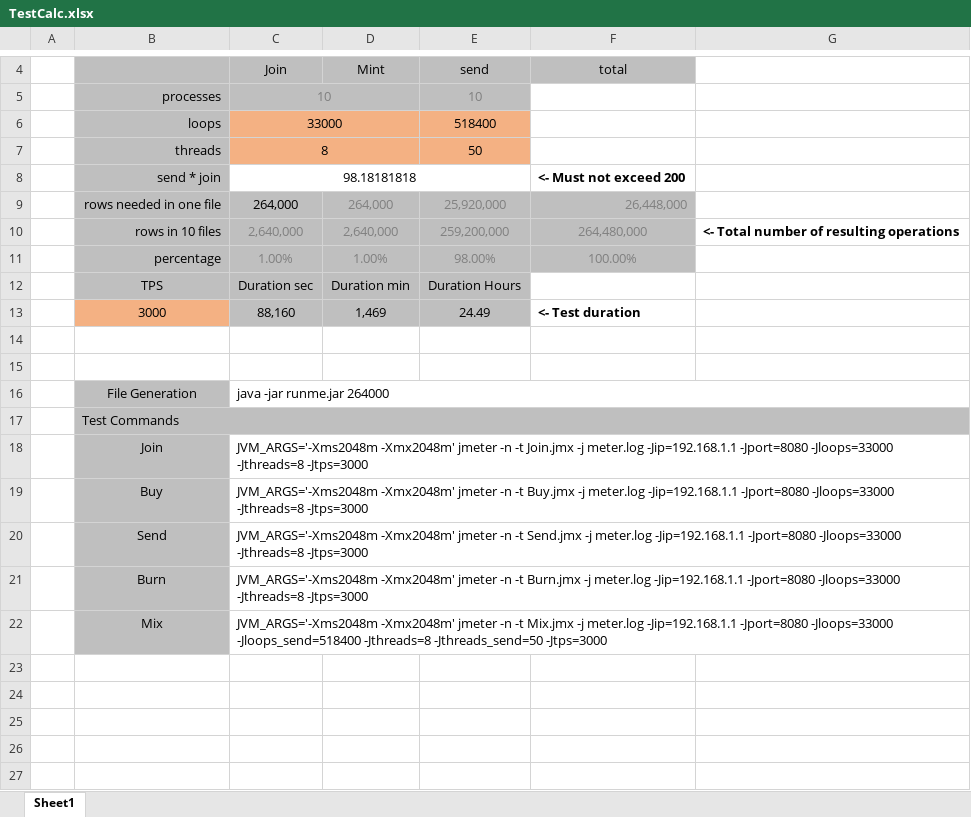
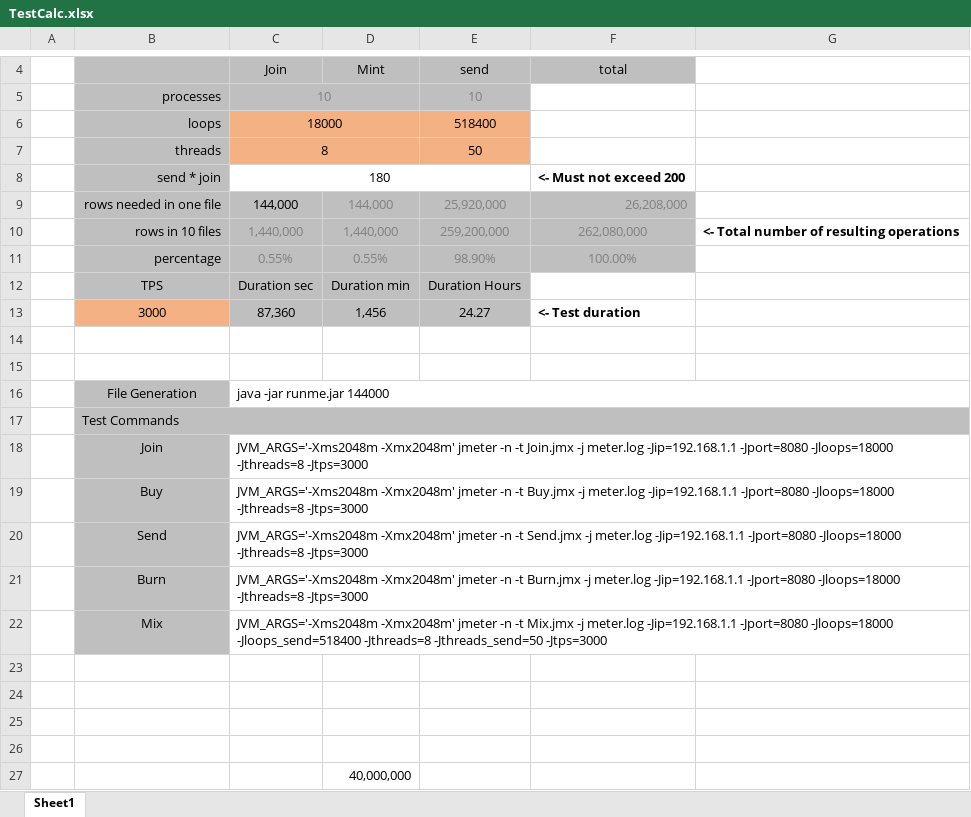
Before and after one commit to hashgraph/hedera-stablecoin-demo-archived, an Excel workbook: e2eTesting/TestCalc.xlsx, sheet Sheet1, drawn as a sheet; only a part is shown, gaps mark what is left out; values as stored, in another font and other column widths than the file's, no borders; conditional formats not drawn; removed rows and columns are numbered as before the commit, all else as after; the diff names each change by its address in the sheet, - before the commit and + after, or states it on an @@ line.

Commit message:
Update TestCalc.xlsx

```diff
--- a/e2eTesting/TestCalc.xlsx (sheet Sheet1)
+++ b/e2eTesting/TestCalc.xlsx (sheet Sheet1)
-C6: 33000
+C6: 18000
-C8: 98.18181818
+C8: 180
-row 9:  | rows needed in one file | 264,000 | 264,000 | 25,920,000 | 26,448,000
-row 10:  | rows in 10 files | 2,640,000 | 2,640,000 | 259,200,000 | 264,480,000 | <- Total number of resulting operations
-row 11:  | percentage | 1.00% | 1.00% | 98.00% | 100.00%
+row 9:  | rows needed in one file | 144,000 | 144,000 | 25,920,000 | 26,208,000
+row 10:  | rows in 10 files | 1,440,000 | 1,440,000 | 259,200,000 | 262,080,000 | <- Total number of resulting operations
+row 11:  | percentage | 0.55% | 0.55% | 98.90% | 100.00%
-row 13:  | 3000 | 88,160 | 1,469 | 24.49 | <- Test duration
+row 13:  | 3000 | 87,360 | 1,456 | 24.27 | <- Test duration
-C16: java -jar runme.jar 264000
+C16: java -jar runme.jar 144000
-C18: …-Jip=192.168.1.1 -Jport=8080 -Jloops=33000 -Jthreads=8 -Jtps=3000
+C18: …-Jip=192.168.1.1 -Jport=8080 -Jloops=18000 -Jthreads=8 -Jtps=3000
-C19: …-Jip=192.168.1.1 -Jport=8080 -Jloops=33000 -Jthreads=8 -Jtps=3000
+C19: …-Jip=192.168.1.1 -Jport=8080 -Jloops=18000 -Jthreads=8 -Jtps=3000
-C20: …-Jip=192.168.1.1 -Jport=8080 -Jloops=33000 -Jthreads=8 -Jtps=3000
+C20: …-Jip=192.168.1.1 -Jport=8080 -Jloops=18000 -Jthreads=8 -Jtps=3000
-C21: …-Jip=192.168.1.1 -Jport=8080 -Jloops=33000 -Jthreads=8 -Jtps=3000
+C21: …-Jip=192.168.1.1 -Jport=8080 -Jloops=18000 -Jthreads=8 -Jtps=3000
-C22: …-Jip=192.168.1.1 -Jport=8080 -Jloops=33000 -Jloops_send=518400 -Jthreads=8…
+C22: …-Jip=192.168.1.1 -Jport=8080 -Jloops=18000 -Jloops_send=518400 -Jthreads=8…
+row 23: (empty)
+row 24: (empty)
+row 25: (empty)
+row 26: (empty)
+row 27:  |  |  | 40,000,000
```
